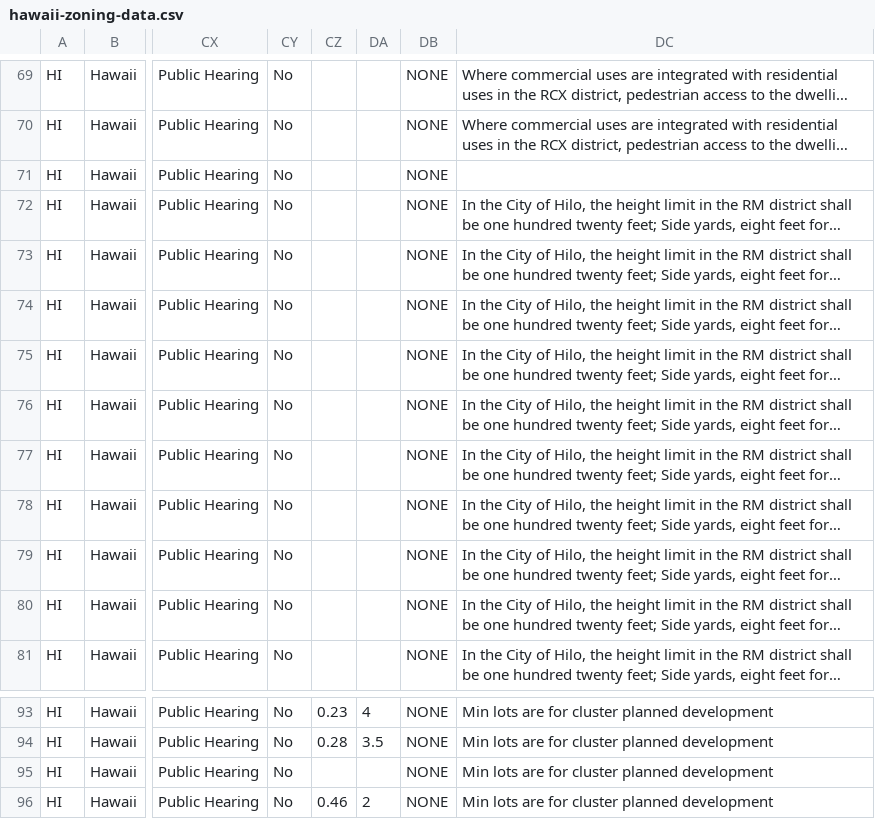
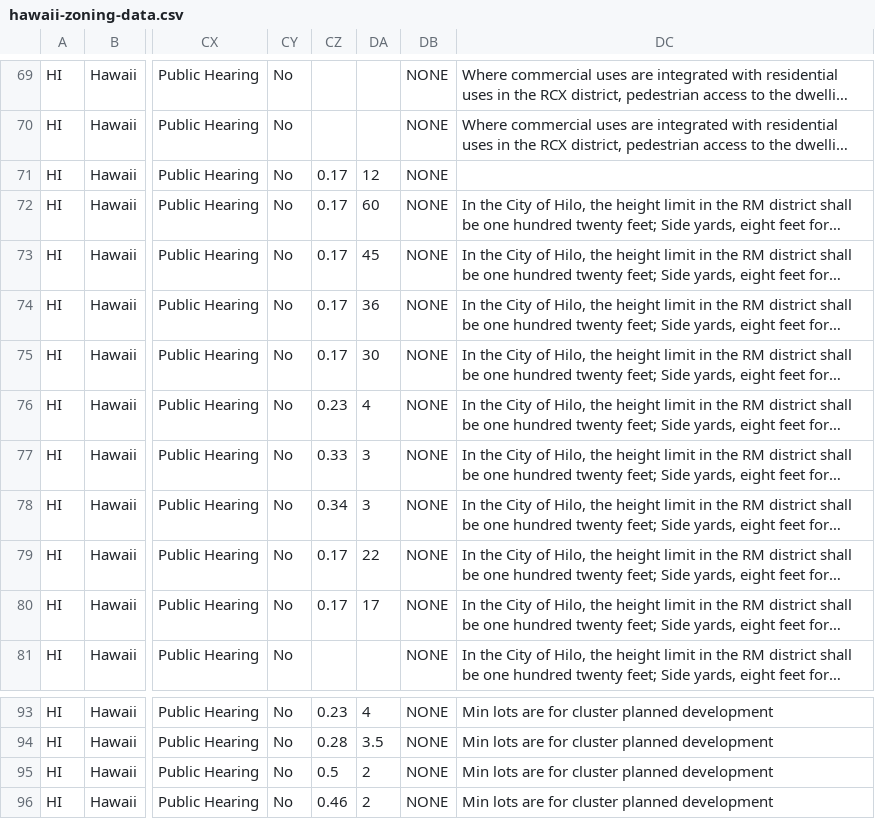
Before and after one commit to CodeWithAloha/Hawaii-Zoning-Atlas, a CSV file: data/hawaii-zoning-data.csv, drawn as a sheet; only a part is shown, gaps mark what is left out; long unchanged cells end in …; the diff names each change by its address in the sheet, - before the commit and + after, or states it on an @@ line.

```diff
--- a/data/hawaii-zoning-data.csv
+++ b/data/hawaii-zoning-data.csv
-CZ71:CZ75: (empty)
+CZ71:CZ75: 0.17
-DA71: (empty)
+DA71: 12
-DA72: (empty)
+DA72: 60
-DA73: (empty)
+DA73: 45
-DA74: (empty)
+DA74: 36
-DA75: (empty)
+DA75: 30
-CZ76: (empty)
+CZ76: 0.23
-DA76: (empty)
+DA76: 4
-CZ77: (empty)
+CZ77: 0.33
-DA77:DA78: (empty)
+DA77:DA78: 3
-CZ78: (empty)
+CZ78: 0.34
-CZ79:CZ80: (empty)
+CZ79:CZ80: 0.17
-DA79: (empty)
+DA79: 22
-DA80: (empty)
+DA80: 17
-CZ95: (empty)
+CZ95: 0.5
-DA95: (empty)
+DA95: 2
```
